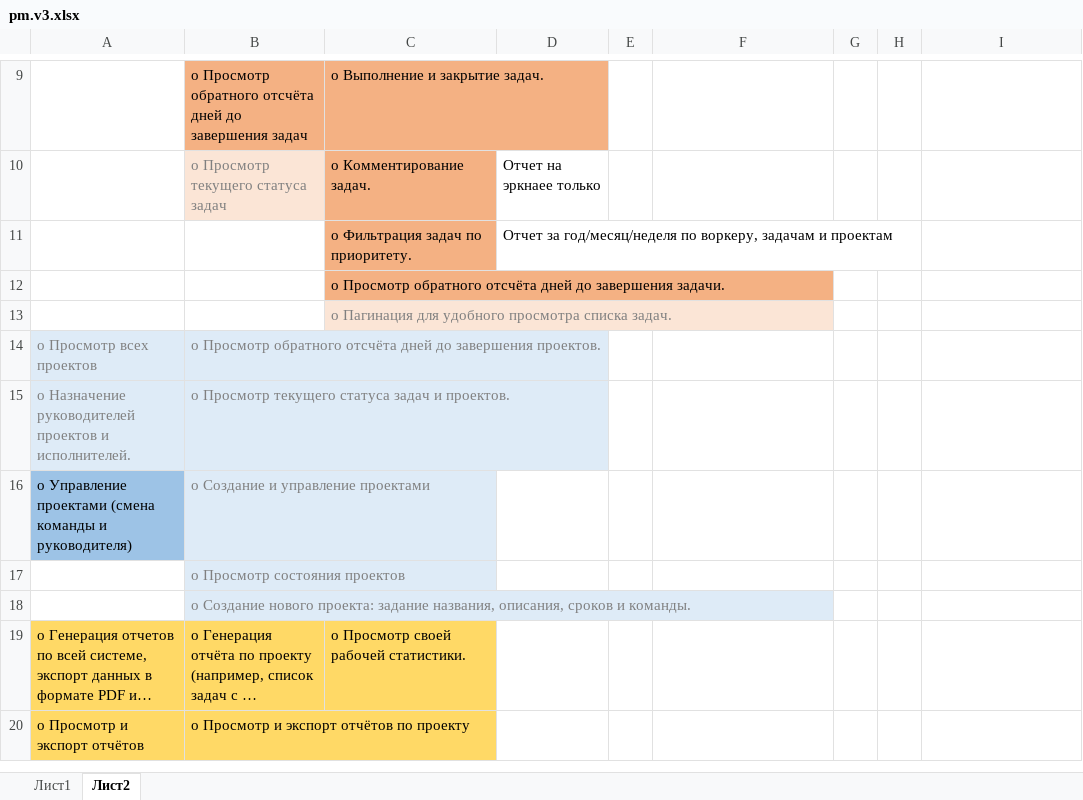
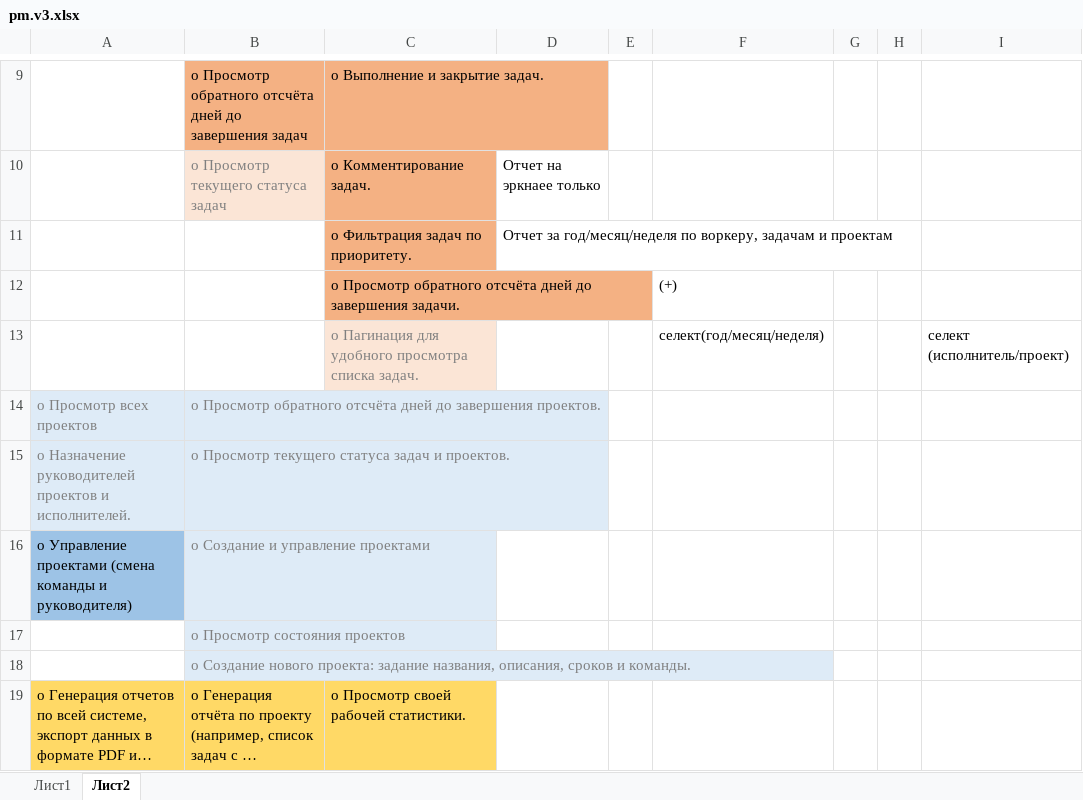
Before and after one commit to trapbed/project-manager, an Excel workbook: pm.v3.xlsx, sheet Лист2, drawn as a sheet; only a part is shown, gaps mark what is left out; the shorter side is filled out with more unchanged rows; long unchanged cells end in …; values as stored, in another font and other column widths than the file's, no borders; removed rows and columns are numbered as before the commit, all else as after; the diff names each change by its address in the sheet, - before the commit and + after, or states it on an @@ line.

```diff
--- a/pm.v3.xlsx (sheet Лист2)
+++ b/pm.v3.xlsx (sheet Лист2)
-F12: (empty)
+F12: (+)
-row 13:  |  | o Пагинация для удобного просмотра списка задач.
+row 13:  |  | o Пагинация для удобного просмотра списка задач. |  |  | селект(год/месяц/неделя) |  |  | селект (исполнитель/проект)
```
Also changed, not shown: 5 other files.
